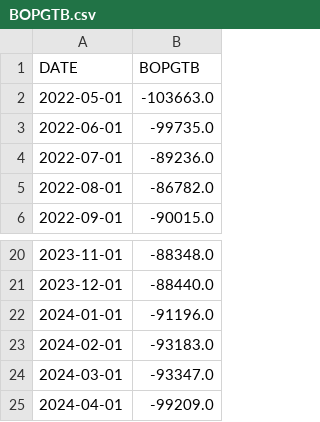
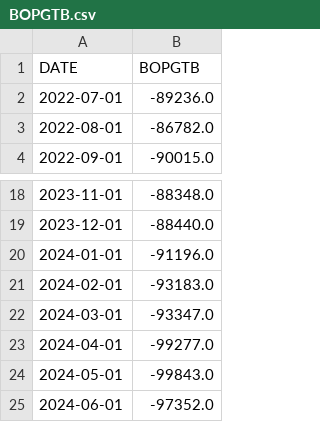
Before and after one commit to Engineer194/Macroeconomic-Analysis-of-the-US-Economy---Part-1, a CSV file: data/BOPGTB.csv, drawn as a sheet; only a part is shown, gaps mark what is left out.

Commit message:
Add files via upload

```diff
--- a/data/BOPGTB.csv
+++ b/data/BOPGTB.csv
@@ -1,4 +1,2 @@
 DATE,BOPGTB
-2022-05-01,-103663.0
-2022-06-01,-99735.0
 2022-07-01,-89236.0
@@ -24,2 +22,4 @@ DATE,BOPGTB
 2024-03-01,-93347.0
-2024-04-01,-99209.0
+2024-04-01,-99277.0
+2024-05-01,-99843.0
+2024-06-01,-97352.0
```
